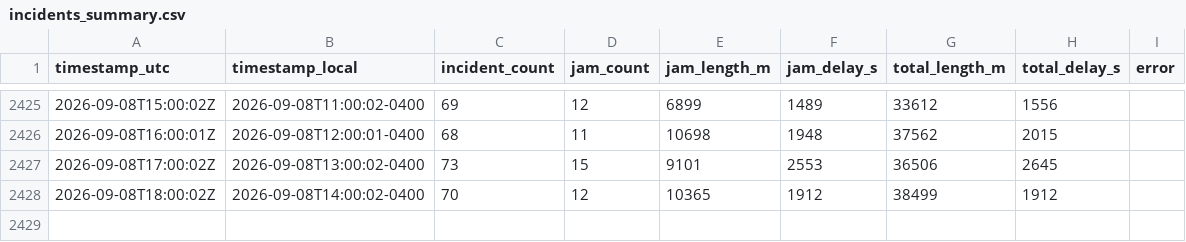
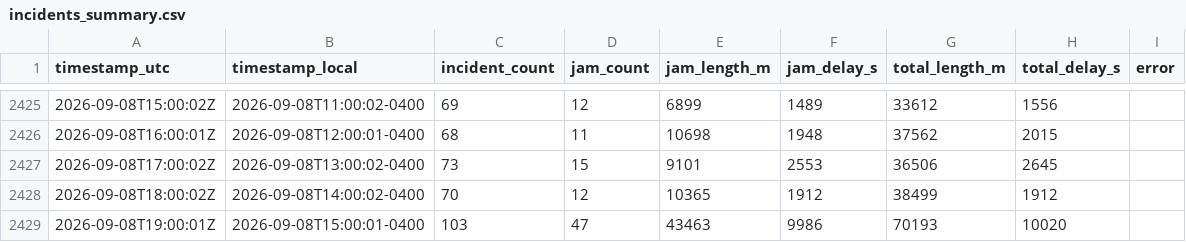
Before and after one commit to OttawaVisuals/Ottawa-Visuals, a CSV file: Traffic/data/incidents_summary.csv, drawn as a sheet; only a part is shown, gaps mark what is left out.

```diff
--- a/Traffic/data/incidents_summary.csv
+++ b/Traffic/data/incidents_summary.csv
@@ -2428 +2428,2 @@ timestamp_utc,timestamp_local,incident_count,jam_count,jam_length_m,jam_delay_s,
 2026-09-08T18:00:02Z,2026-09-08T14:00:02-0400,70,12,10365,1912,38499,1912,
+2026-09-08T19:00:01Z,2026-09-08T15:00:01-0400,103,47,43463,9986,70193,10020,
```
Also changed, not shown: Traffic/data/parking_summary.csv, 5 other files.
